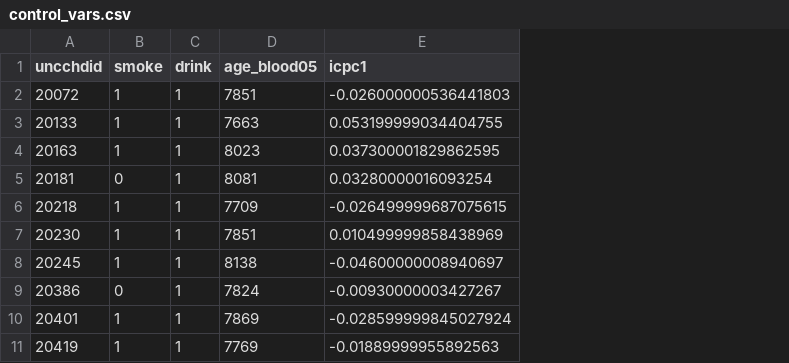
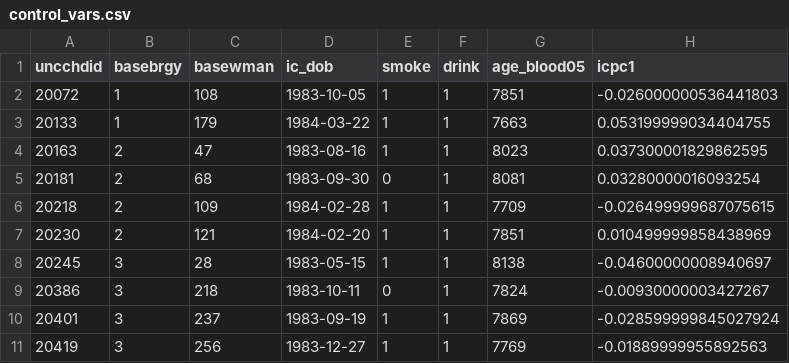
Before and after one commit to CPRyan/Male_reproductive_epigenetics, a CSV file: Data/Other/control_vars.csv, drawn as a sheet; only a part is shown; the diff names each change by its address in the sheet, - before the commit and + after, or states it on an @@ line.

```diff
--- a/Data/Other/control_vars.csv
+++ b/Data/Other/control_vars.csv
+column B (basebrgy), rows 2-11: 1 | 1 | 2 | 2 | 2 | 2 | 3 | 3 | 3 | 3
+column C (basewman), rows 2-11: 108 | 179 | 47 | 68 | 109 | 121 | 28 | 218 | 237 | 256
+column D (ic_dob), rows 2-11: 1983-10-05 | 1984-03-22 | 1983-08-16 | 1983-09-30 | 1984-02-28 | 1984-02-20 | 1983-05-15 | 1983-10-11 | 1983-09-19 | 1983-12-27
```
Also changed, not shown: 28 other files.
